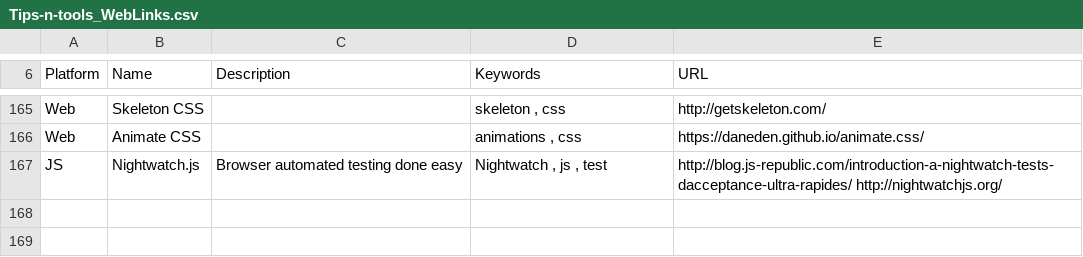
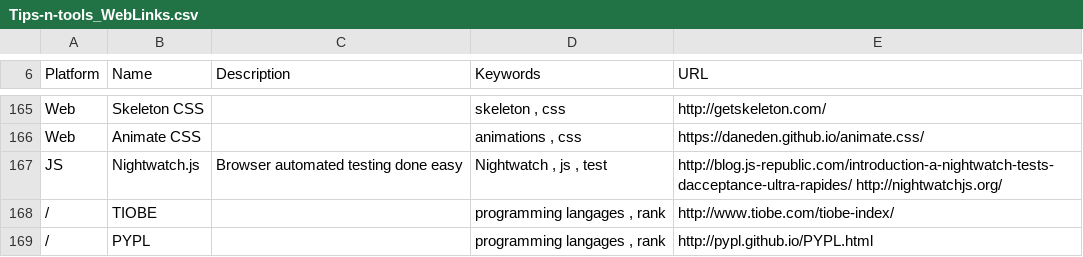
Before and after one commit to vaginessa/Tips-n-tools, a CSV file: Tips-n-tools_WebLinks.csv, drawn as a sheet; only a part is shown, gaps mark what is left out.

Commit message:
chore: add references to TIOBE and PYPL

```diff
--- a/Tips-n-tools_WebLinks.csv
+++ b/Tips-n-tools_WebLinks.csv
@@ -167 +167,3 @@ Web;Animate CSS;;animations , css;https://daneden.github.io/animate.css/
 JS;Nightwatch.js;Browser automated testing done easy;Nightwatch , js , test;http://blog.js-republic.com/introduction-a-nightwatch-tests-dacceptance-ultra-rapides/    http://nightwatchjs.org/
+/;TIOBE;;programming langages , rank;http://www.tiobe.com/tiobe-index/
+/;PYPL;;programming langages , rank;http://pypl.github.io/PYPL.html
```
Also changed, not shown: 3 other files.
